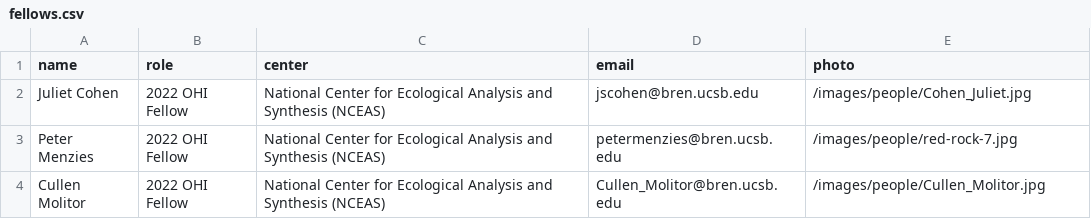
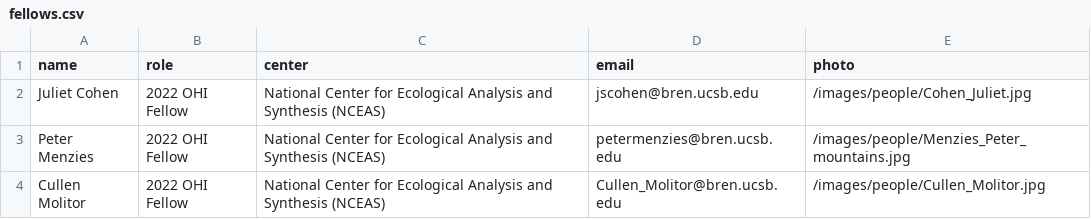
Before and after one commit to OHI-Science/OHI-website, a CSV file: content/data/fellows.csv, drawn as a sheet.

Commit message:
Changed Peter's picture

```diff
--- a/content/data/fellows.csv
+++ b/content/data/fellows.csv
@@ -2,3 +2,3 @@ name, role, center, email,photo
 Juliet Cohen, 2022 OHI Fellow, National Center for Ecological Analysis and Synthesis (NCEAS), jscohen@bren.ucsb.edu,/images/people/Cohen_Juliet.jpg
-Peter Menzies, 2022 OHI Fellow, National Center for Ecological Analysis and Synthesis (NCEAS), petermenzies@bren.ucsb.edu,/images/people/red-rock-7.jpg
+Peter Menzies, 2022 OHI Fellow, National Center for Ecological Analysis and Synthesis (NCEAS), petermenzies@bren.ucsb.edu,/images/people/Menzies_Peter_mountains.jpg
 Cullen Molitor, 2022 OHI Fellow, National Center for Ecological Analysis and Synthesis (NCEAS), Cullen_Molitor@bren.ucsb.edu,/images/people/Cullen_Molitor.jpg
```
Also changed, not shown: 1 other file.
